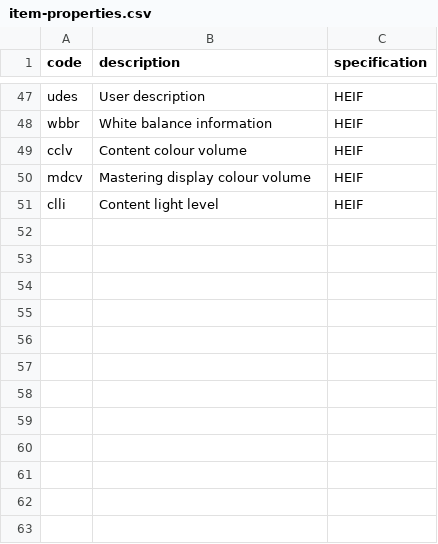
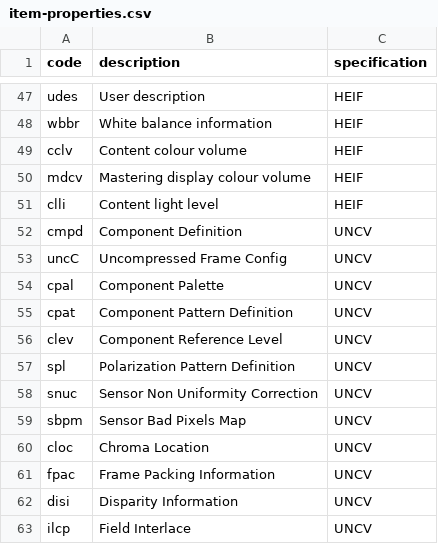
Before and after one commit to mp4ra/mp4ra.github.io, a CSV file: CSV/item-properties.csv, drawn as a sheet; only a part is shown, gaps mark what is left out.

Commit message:
code points for uncv

```diff
--- a/CSV/item-properties.csv
+++ b/CSV/item-properties.csv
@@ -51 +51,13 @@ mdcv,Mastering display colour volume,HEIF
 clli,Content light level,HEIF
+cmpd,Component Definition,UNCV
+uncC,Uncompressed Frame Config,UNCV
+cpal,Component Palette,UNCV
+cpat,Component Pattern Definition,UNCV
+clev,Component Reference Level,UNCV
+spl,Polarization Pattern Definition,UNCV
+snuc,Sensor Non Uniformity Correction,UNCV
+sbpm,Sensor Bad Pixels Map,UNCV
+cloc,Chroma Location,UNCV
+fpac,Frame Packing Information,UNCV
+disi,Disparity Information,UNCV
+ilcp,Field Interlace,UNCV
```
Also changed, not shown: CSV/item-types.csv, CSV/sample-entries-boxes.csv, 4 other files.
